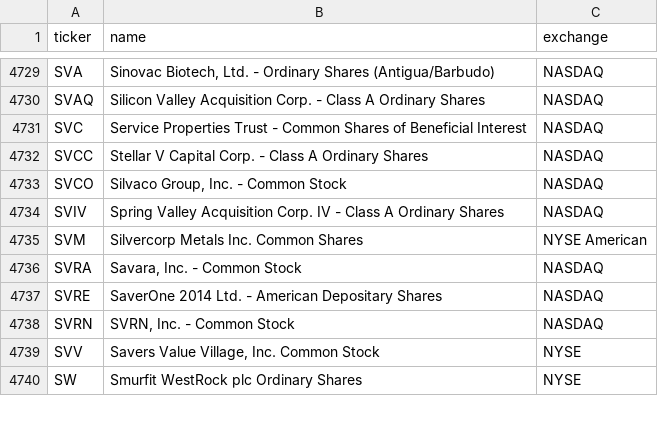
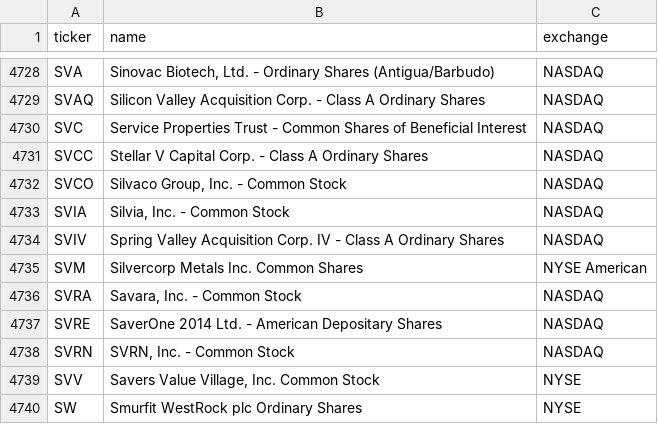
Before and after one commit to cplajha-pixel/stock-screener, a CSV file: output/us_tickers.csv, drawn as a sheet; only a part is shown, gaps mark what is left out; the diff covers the shown part only; the diff names each change by its address in the sheet, - before the commit and + after, or states it on an @@ line.

```diff
--- a/output/us_tickers.csv
+++ b/output/us_tickers.csv
+row 4733: SVIA | Silvia, Inc. - Common Stock | NASDAQ
```
Also changed, not shown: 2 added rows and 3 removed rows elsewhere in this file, 4 other files.
